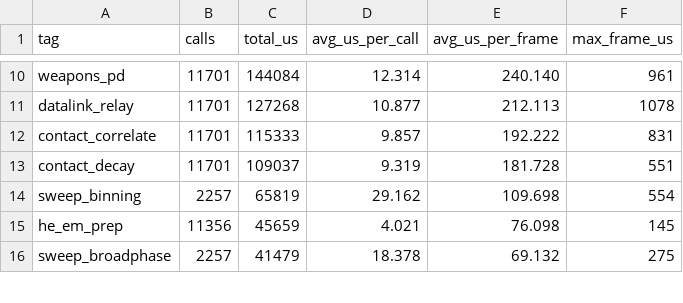
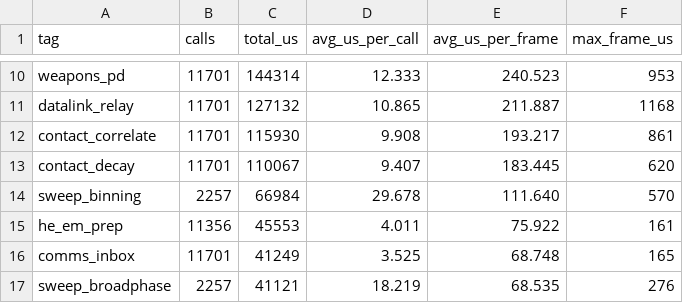
Before and after one commit to afaucher/project_deep_space, a CSV file: tactical_analysis/data/pd_kill_wave_perf.csv, drawn as a sheet; only a part is shown, gaps mark what is left out; addresses are those after the commit; the diff covers the shown part only; the diff names each change by its address in the sheet, - before the commit and + after, or states it on an @@ line.

```diff
--- a/tactical_analysis/data/pd_kill_wave_perf.csv
+++ b/tactical_analysis/data/pd_kill_wave_perf.csv
-C10 (total_us): 144084
+C10 (total_us): 144314
-D10 (avg_us_per_call): 12.314
+D10 (avg_us_per_call): 12.333
-E10 (avg_us_per_frame): 240.140
+E10 (avg_us_per_frame): 240.523
-F10 (max_frame_us): 961
+F10 (max_frame_us): 953
-C11 (total_us): 127268
+C11 (total_us): 127132
-D11 (avg_us_per_call): 10.877
+D11 (avg_us_per_call): 10.865
-E11 (avg_us_per_frame): 212.113
+E11 (avg_us_per_frame): 211.887
-F11 (max_frame_us): 1078
+F11 (max_frame_us): 1168
-C12 (total_us): 115333
+C12 (total_us): 115930
-D12 (avg_us_per_call): 9.857
+D12 (avg_us_per_call): 9.908
-E12 (avg_us_per_frame): 192.222
+E12 (avg_us_per_frame): 193.217
-F12 (max_frame_us): 831
+F12 (max_frame_us): 861
-C13 (total_us): 109037
+C13 (total_us): 110067
-D13 (avg_us_per_call): 9.319
+D13 (avg_us_per_call): 9.407
-E13 (avg_us_per_frame): 181.728
+E13 (avg_us_per_frame): 183.445
-F13 (max_frame_us): 551
+F13 (max_frame_us): 620
-C14 (total_us): 65819
+C14 (total_us): 66984
-D14 (avg_us_per_call): 29.162
+D14 (avg_us_per_call): 29.678
-E14 (avg_us_per_frame): 109.698
+E14 (avg_us_per_frame): 111.640
-F14 (max_frame_us): 554
+F14 (max_frame_us): 570
-C15 (total_us): 45659
+C15 (total_us): 45553
-D15 (avg_us_per_call): 4.021
+D15 (avg_us_per_call): 4.011
-E15 (avg_us_per_frame): 76.098
+E15 (avg_us_per_frame): 75.922
-F15 (max_frame_us): 145
+F15 (max_frame_us): 161
+row 16: comms_inbox | 11701 | 41249 | 3.525 | 68.748 | 165
-C17 (total_us): 41479
+C17 (total_us): 41121
-D17 (avg_us_per_call): 18.378
+D17 (avg_us_per_call): 18.219
-E17 (avg_us_per_frame): 69.132
+E17 (avg_us_per_frame): 68.535
-F17 (max_frame_us): 275
+F17 (max_frame_us): 276
```
Also changed, not shown: 1 removed row and 63 edited cells elsewhere in this file, tactical_analysis/data/information_loop.csv, tactical_analysis/data/perf_baseline.csv, 22 other files.
